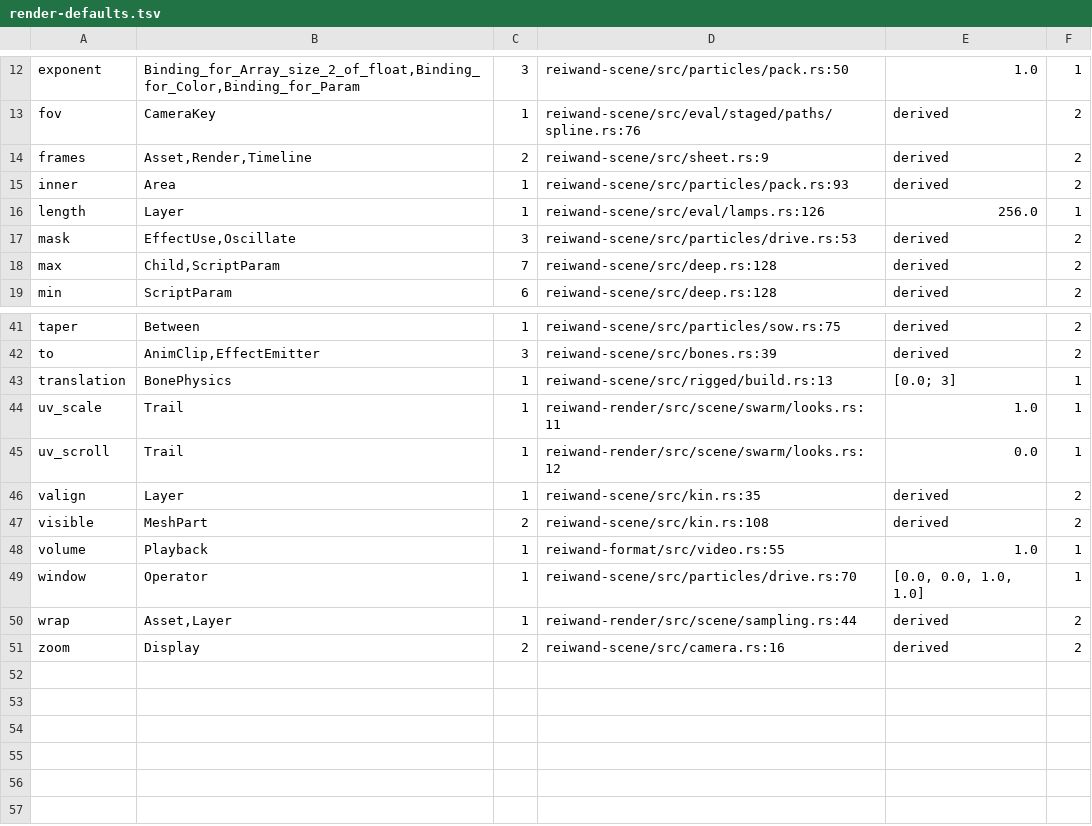
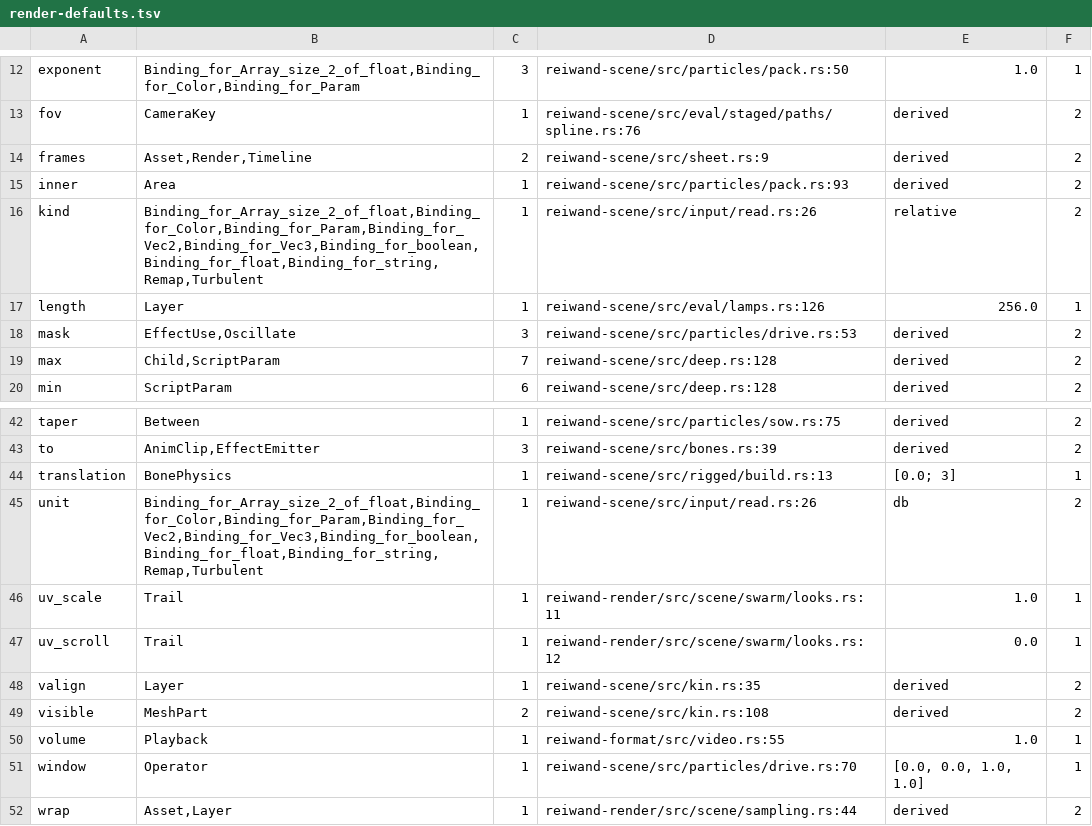
Before and after one commit to reiwand/reiwand, a TSV file: crates/reiwand-upgrade/table/render-defaults.tsv, drawn as a sheet; only a part is shown, gaps mark what is left out; the shorter side is filled out with more unchanged rows.

```diff
--- a/crates/reiwand-upgrade/table/render-defaults.tsv
+++ b/crates/reiwand-upgrade/table/render-defaults.tsv
@@ -15,2 +15,3 @@ frames	Asset,Render,Timeline	2	reiwand-scene/src/sheet.rs:9	derived	2
 inner	Area	1	reiwand-scene/src/particles/pack.rs:93	derived	2
+kind	Binding_for_Array_size_2_of_float,Binding_for_Color,Binding_for_Param,Binding_for_Vec2,Binding_for_Vec3,Binding_for_boolean,Binding_for_float,Binding_for_string,Remap,Turbulent	1	reiwand-scene/src/input/read.rs:26	"relative"	2
 length	Layer	1	reiwand-scene/src/eval/lamps.rs:126	256.0	1
@@ -43,2 +44,3 @@ to	AnimClip,EffectEmitter	3	reiwand-scene/src/bones.rs:39	derived	2
 translation	BonePhysics	1	reiwand-scene/src/rigged/build.rs:13	[0.0; 3]	1
+unit	Binding_for_Array_size_2_of_float,Binding_for_Color,Binding_for_Param,Binding_for_Vec2,Binding_for_Vec3,Binding_for_boolean,Binding_for_float,Binding_for_string,Remap,Turbulent	1	reiwand-scene/src/input/read.rs:26	"db"	2
 uv_scale	Trail	1	reiwand-render/src/scene/swarm/looks.rs:11	1.0	1
```
Also changed, not shown: crates/reiwand-upgrade/table/fields.tsv, 9 other files.
